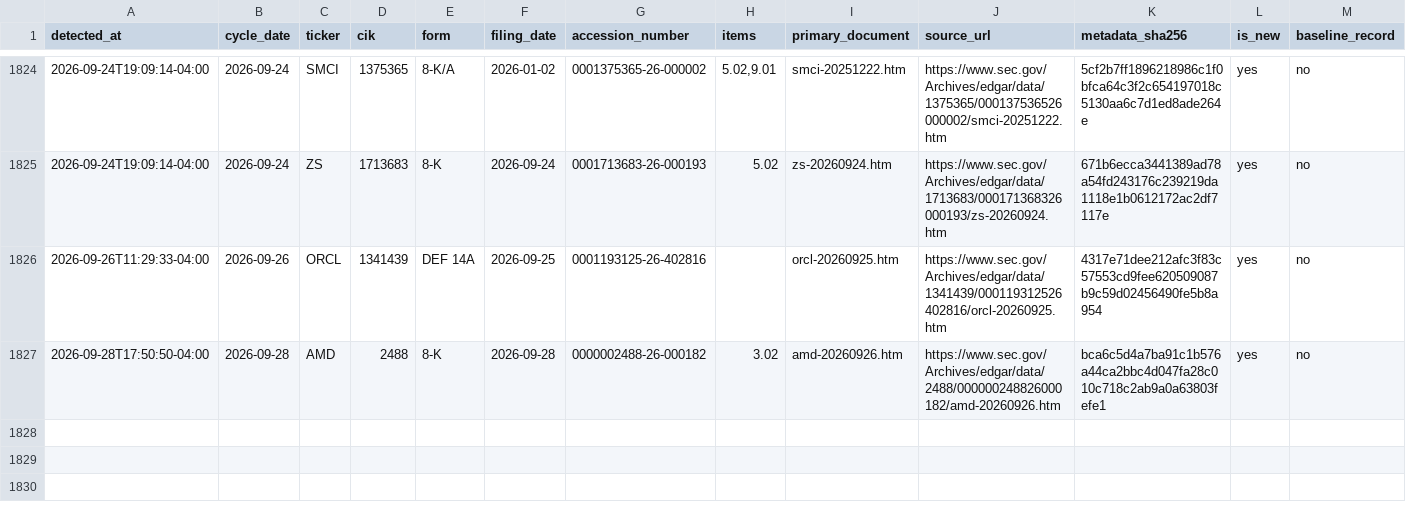
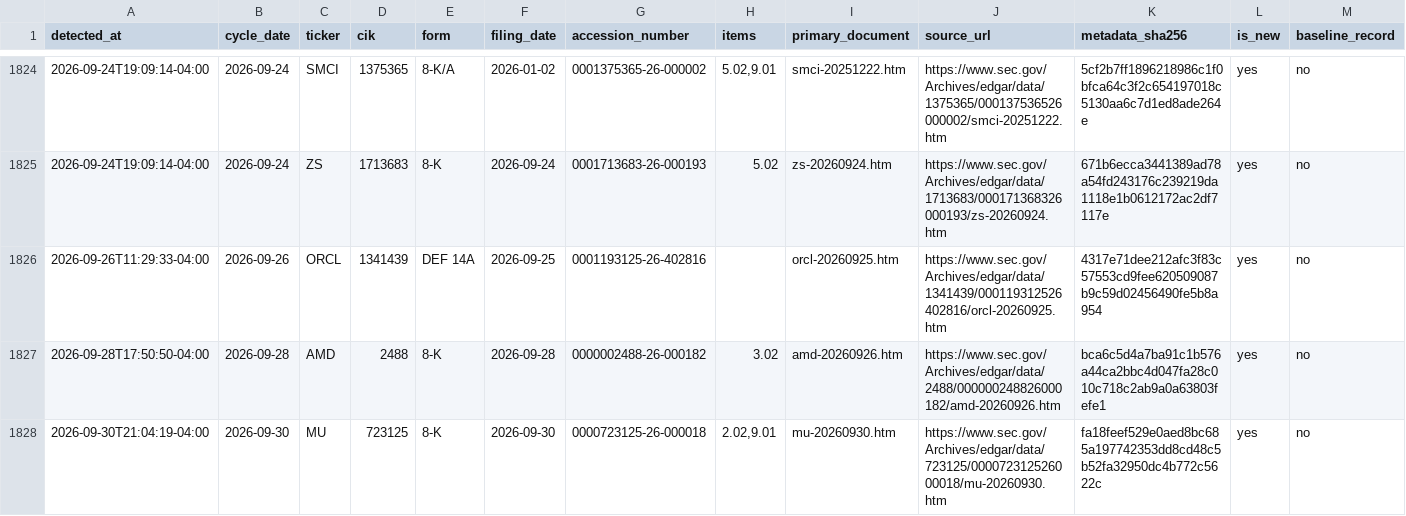
Before and after one commit to stevenchenjy/equity, a CSV file: 03_source_data/equity_research/daily_evidence_ledger.csv, drawn as a sheet; only a part is shown, gaps mark what is left out; rows hold the shown columns only; the diff names each change by its address in the sheet, - before the commit and + after, or states it on an @@ line.

```diff
--- a/03_source_data/equity_research/daily_evidence_ledger.csv
+++ b/03_source_data/equity_research/daily_evidence_ledger.csv
+row 1828: 2026-09-30T21:04:19-04:00 | 2026-09-30 | MU | 723125 | 8-K | 2026-09-30 | 0000723125-26-000018 | 2.02,9.01 | mu-20260930.htm | https://www.sec.gov/Archives/edgar/data/723125/000072312526000018/mu-20260930.htm | fa18feef529e0aed8bc685a197742353dd8cd48c5b52fa32950dc4b772c5622c | yes | no
```
Also changed, not shown: 03_source_data/equity_research/sec_acceptance_extension_admission_audit.csv, 8 other files.
